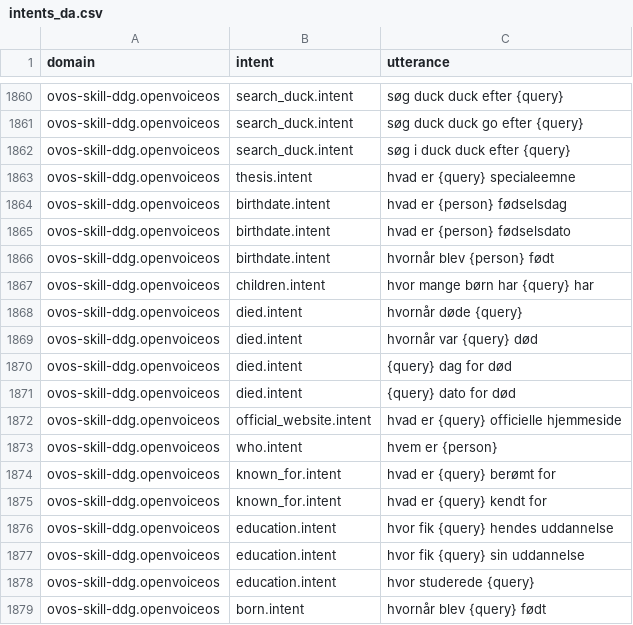
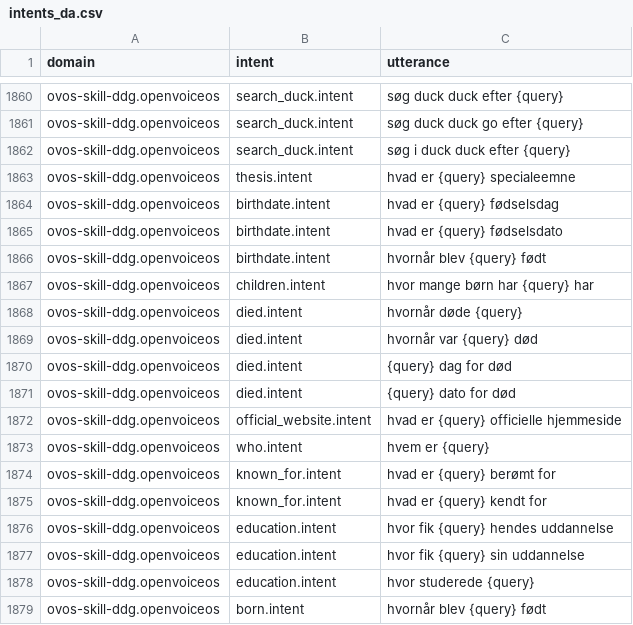
Before and after one commit to OpenVoiceOS/lang-support-tracker, a CSV file: skills/intents_da.csv, drawn as a sheet; only a part is shown, gaps mark what is left out.

```diff
--- a/skills/intents_da.csv
+++ b/skills/intents_da.csv
@@ -1863,5 +1863,5 @@ ovos-skill-ddg.openvoiceos,"search_duck.intent","søg i duck duck efter {query}"
 ovos-skill-ddg.openvoiceos,"thesis.intent","hvad er {query} specialeemne"
-ovos-skill-ddg.openvoiceos,"birthdate.intent","hvad er {person} fødselsdag"
-ovos-skill-ddg.openvoiceos,"birthdate.intent","hvad er {person} fødselsdato"
-ovos-skill-ddg.openvoiceos,"birthdate.intent","hvornår blev {person} født"
+ovos-skill-ddg.openvoiceos,"birthdate.intent","hvad er {query} fødselsdag"
+ovos-skill-ddg.openvoiceos,"birthdate.intent","hvad er {query} fødselsdato"
+ovos-skill-ddg.openvoiceos,"birthdate.intent","hvornår blev {query} født"
 ovos-skill-ddg.openvoiceos,"children.intent","hvor mange børn har {query} har"
@@ -1872,3 +1872,3 @@ ovos-skill-ddg.openvoiceos,"died.intent","{query} dato for død"
 ovos-skill-ddg.openvoiceos,"official_website.intent","hvad er {query} officielle hjemmeside"
-ovos-skill-ddg.openvoiceos,"who.intent","hvem er {person}"
+ovos-skill-ddg.openvoiceos,"who.intent","hvem er {query}"
 ovos-skill-ddg.openvoiceos,"known_for.intent","hvad er {query} berømt for"
```
Also changed, not shown: skills/intents_de.csv, skills/intents_en.csv, 6 other files.
